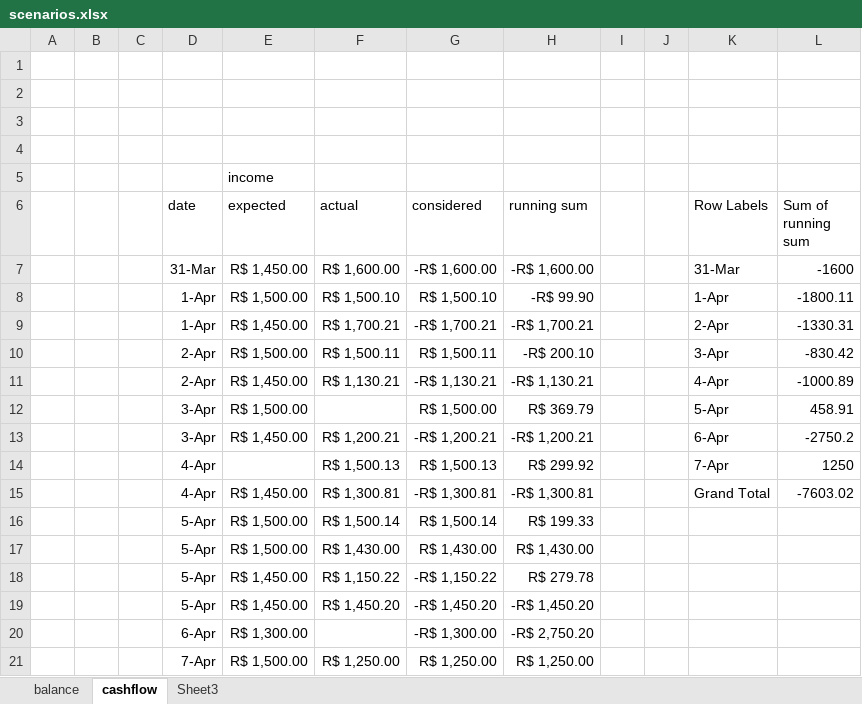
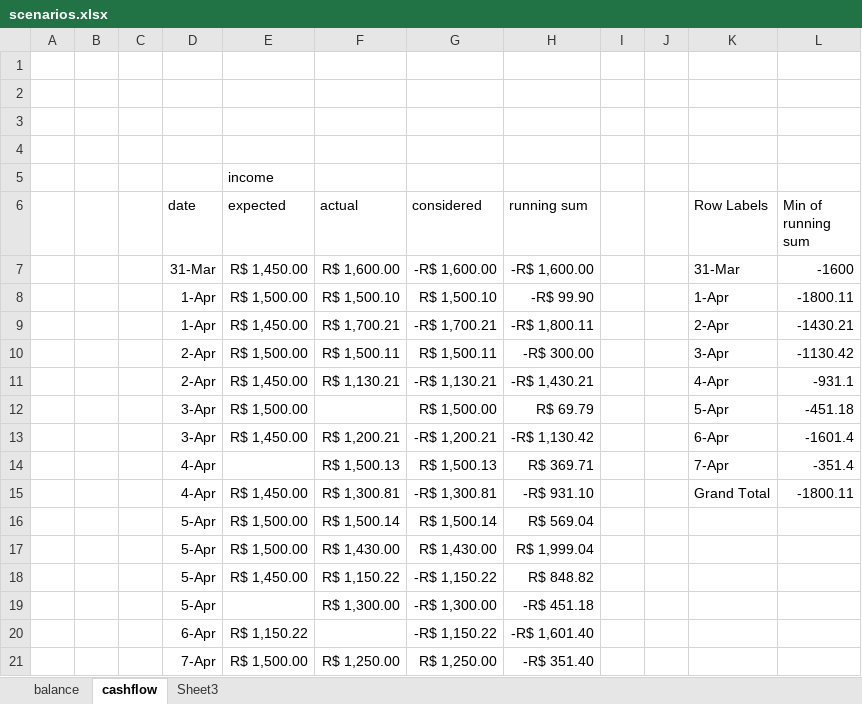
Before and after one commit to mariomeyrelles/VSTO-Cash-Flow, an Excel workbook: docs/scenarios.xlsx, sheet cashflow, drawn as a sheet; values as stored, in another font and other column widths than the file's, no borders; conditional formats not drawn; removed rows and columns are numbered as before the commit, all else as after; the diff names each change by its address in the sheet, - before the commit and + after, or states it on an @@ line.

```diff
--- a/docs/scenarios.xlsx (sheet cashflow)
+++ b/docs/scenarios.xlsx (sheet cashflow)
-L6: Sum of running sum
+L6: Min of running sum
-H9 (running sum): -R$ 1,700.21
+H9 (running sum): -R$ 1,800.11
-L9 (Min of running sum): -1330.31
+L9 (Min of running sum): -1430.21
-H10 (running sum): -R$ 200.10
+H10 (running sum): -R$ 300.00
-L10 (Min of running sum): -830.42
+L10 (Min of running sum): -1130.42
-H11 (running sum): -R$ 1,130.21
+H11 (running sum): -R$ 1,430.21
-L11 (Min of running sum): -1000.89
+L11 (Min of running sum): -931.1
-H12 (running sum): R$ 369.79
+H12 (running sum): R$ 69.79
-L12 (Min of running sum): 458.91
+L12 (Min of running sum): -451.18
-H13 (running sum): -R$ 1,200.21
+H13 (running sum): -R$ 1,130.42
-L13 (Min of running sum): -2750.2
+L13 (Min of running sum): -1601.4
-H14 (running sum): R$ 299.92
+H14 (running sum): R$ 369.71
-L14 (Min of running sum): 1250
+L14 (Min of running sum): -351.4
-H15 (running sum): -R$ 1,300.81
+H15 (running sum): -R$ 931.10
-L15 (Min of running sum): -7603.02
+L15 (Min of running sum): -1800.11
-H16 (running sum): R$ 199.33
+H16 (running sum): R$ 569.04
-H17 (running sum): R$ 1,430.00
+H17 (running sum): R$ 1,999.04
-H18 (running sum): R$ 279.78
+H18 (running sum): R$ 848.82
-row 19:  |  |  | 5-Apr | R$ 1,450.00 | R$ 1,450.20 | -R$ 1,450.20 | -R$ 1,450.20
-row 20:  |  |  | 6-Apr | R$ 1,300.00 |  | -R$ 1,300.00 | -R$ 2,750.20
+row 19:  |  |  | 5-Apr |  | R$ 1,300.00 | -R$ 1,300.00 | -R$ 451.18
+row 20:  |  |  | 6-Apr | R$ 1,150.22 |  | -R$ 1,150.22 | -R$ 1,601.40
-H21 (running sum): R$ 1,250.00
+H21 (running sum): -R$ 351.40
```
Also changed, not shown: 4 other files.
